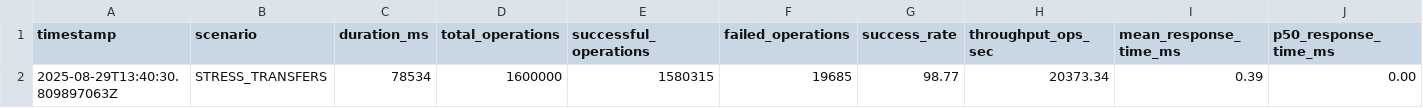
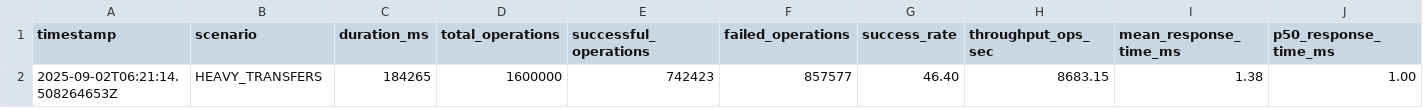
Before and after one commit to PremModhaOfficial/BankOne, a CSV file: stress-test/stress-test-results.csv, drawn as a sheet; only a part is shown; removed rows and columns are numbered as before the commit, all else as after; rows hold the shown columns only; the diff names each change by its address in the sheet, - before the commit and + after, or states it on an @@ line.

```diff
--- a/stress-test/stress-test-results.csv
+++ b/stress-test/stress-test-results.csv
-row 2: 2025-08-29T13:40:30.809897063Z | STRESS_TRANSFERS | 78534 | 1600000 | 1580315 | 19685 | 98.77 | 20373.34 | 0.39 | 0.00
+row 2: 2025-09-02T06:21:14.508264653Z | HEAVY_TRANSFERS | 184265 | 1600000 | 742423 | 857577 | 46.40 | 8683.15 | 1.38 | 1.00
```
Also changed, not shown: 24 other files.
